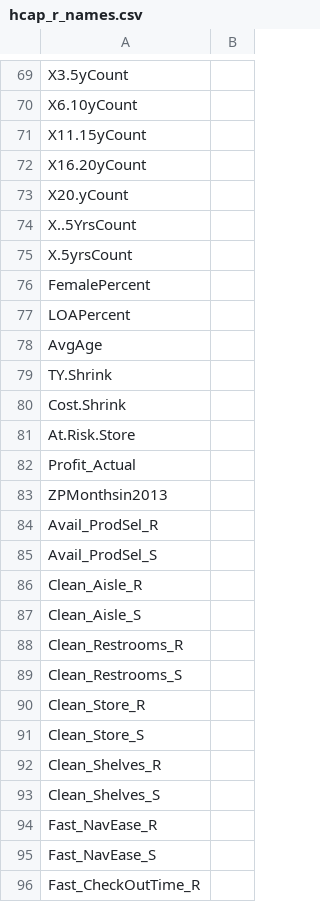
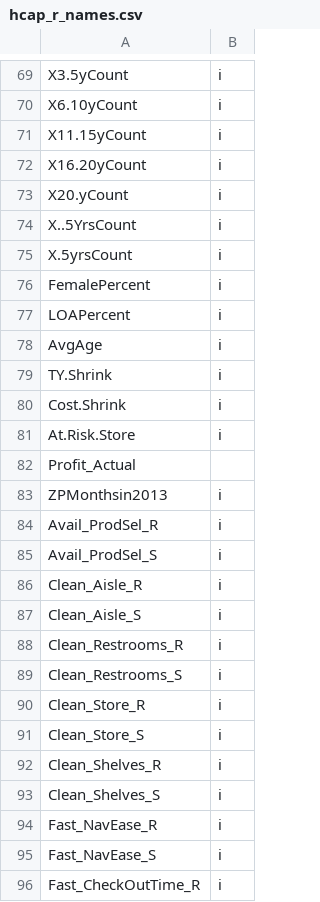
Before and after one commit to DuckieNukeEm/HCAPForestModel, a CSV file: Data/hcap_r_names.csv, drawn as a sheet; only a part is shown, gaps mark what is left out; the diff covers the shown part only; the diff names each change by its address in the sheet, - before the commit and + after, or states it on an @@ line.

```diff
--- a/Data/hcap_r_names.csv
+++ b/Data/hcap_r_names.csv
-B69:B81: (empty)
+B69:B81: i
-B83:B96: (empty)
+B83:B96: i
```
Also changed, not shown: 173 edited cells elsewhere in this file, 2 other files.
